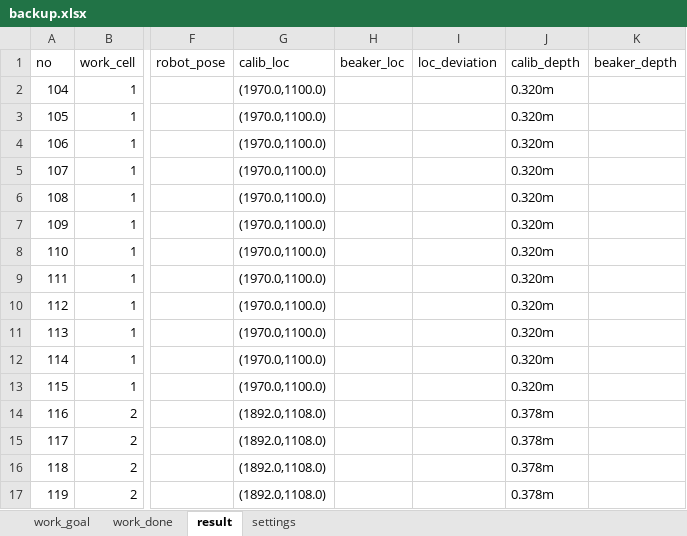
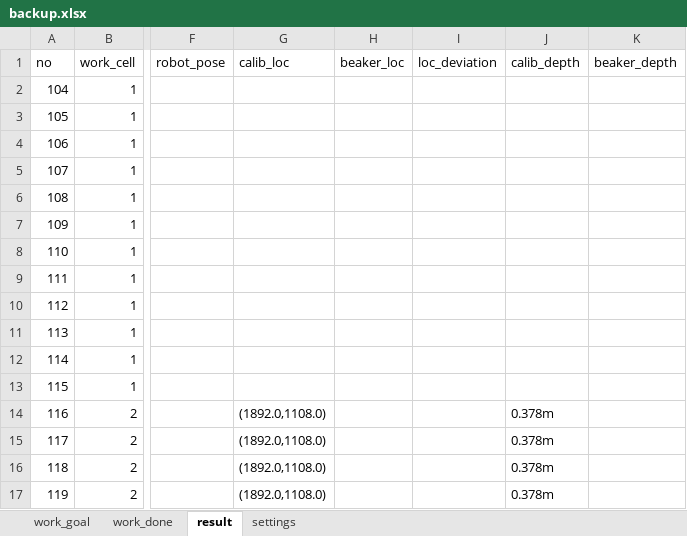
Before and after one commit to benn-uuaq/GODO, an Excel workbook: DB/backup.xlsx, sheet result, drawn as a sheet; only a part is shown, gaps mark what is left out; values as stored, in another font and other column widths than the file's, no borders; the diff names each change by its address in the sheet, - before the commit and + after, or states it on an @@ line.

```diff
--- a/DB/backup.xlsx (sheet result)
+++ b/DB/backup.xlsx (sheet result)
-G2:G13 (calib_loc): (1970.0,1100.0)
+G2:G13 (calib_loc): (empty)
-J2:J13 (calib_depth): 0.320m
+J2:J13 (calib_depth): (empty)
```
Also changed, not shown: 6 other files.
